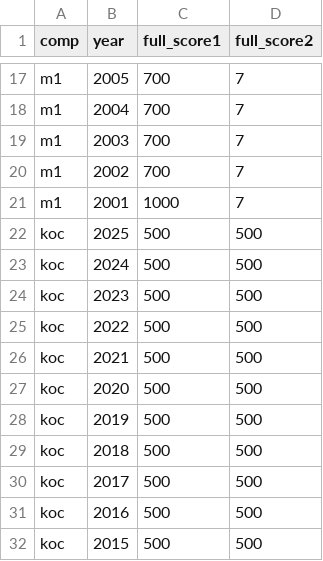
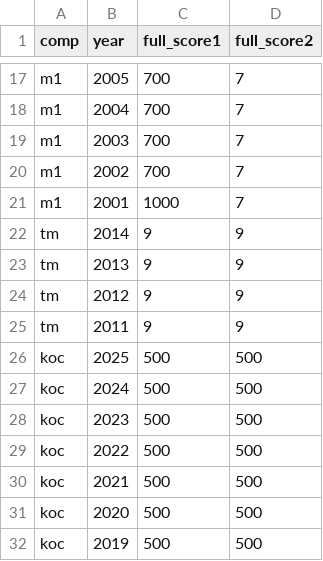
Before and after one commit to gmmtea/owarai-data, a CSV file: seed_csv/editions.csv, drawn as a sheet; only a part is shown, gaps mark what is left out; the shorter side is filled out with more unchanged rows.

```diff
--- a/seed_csv/editions.csv
+++ b/seed_csv/editions.csv
@@ -21,2 +21,6 @@ m1,2002,700,7
 m1,2001,1000,7
+tm,2014,9,9
+tm,2013,9,9
+tm,2012,9,9
+tm,2011,9,9
 koc,2025,500,500
```
Also changed, not shown: seed_csv/final_results.csv, 6 other files.
